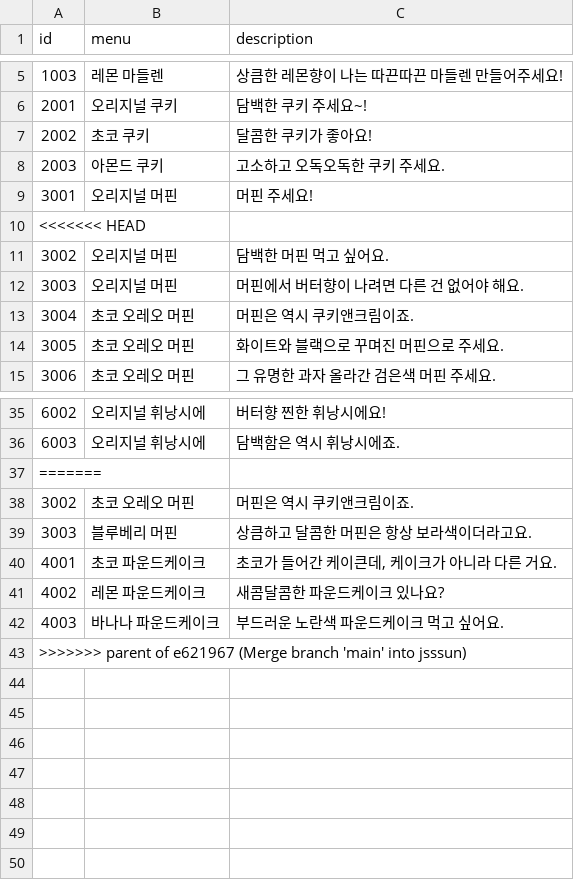
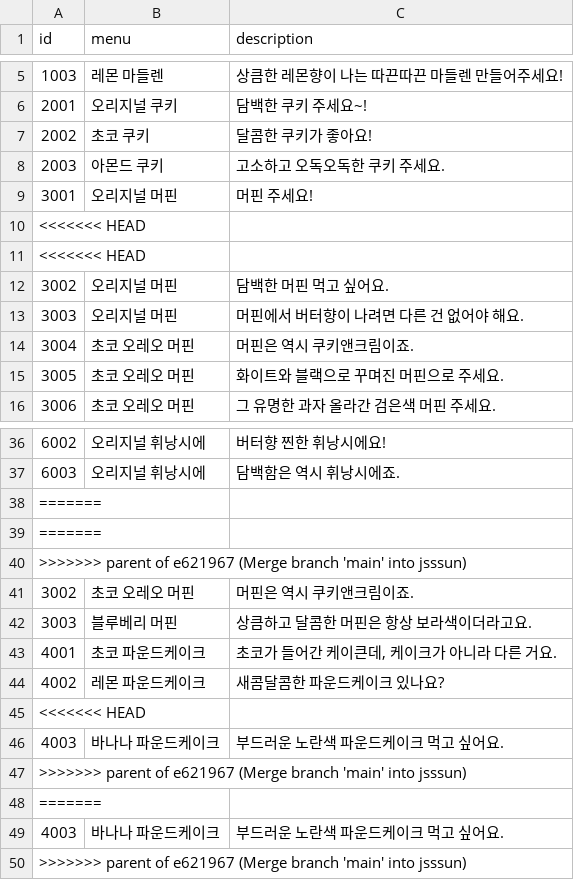
Before and after one commit to SUHHAN/HexaSnow, a CSV file: Assets/Resources/orderStatement_main.csv, drawn as a sheet; only a part is shown, gaps mark what is left out.

```diff
--- a/Assets/Resources/orderStatement_main.csv
+++ b/Assets/Resources/orderStatement_main.csv
@@ -10,2 +10,3 @@ id,menu,description
 <<<<<<< HEAD
+<<<<<<< HEAD
 3002,오리지널 머핀,담백한 머핀 먹고 싶어요.
@@ -37,2 +38,4 @@ id,menu,description
 =======
+=======
+>>>>>>> parent of e621967 (Merge branch 'main' into jsssun)
 3002,초코 오레오 머핀,머핀은 역시 쿠키앤크림이죠.
@@ -41,2 +44,6 @@ id,menu,description
 4002,레몬 파운드케이크,새콤달콤한 파운드케이크 있나요?
+<<<<<<< HEAD
+4003,바나나 파운드케이크,부드러운 노란색 파운드케이크 먹고 싶어요.
+>>>>>>> parent of e621967 (Merge branch 'main' into jsssun)
+=======
 4003,바나나 파운드케이크,부드러운 노란색 파운드케이크 먹고 싶어요.
```
Also changed, not shown: 27 other files.
